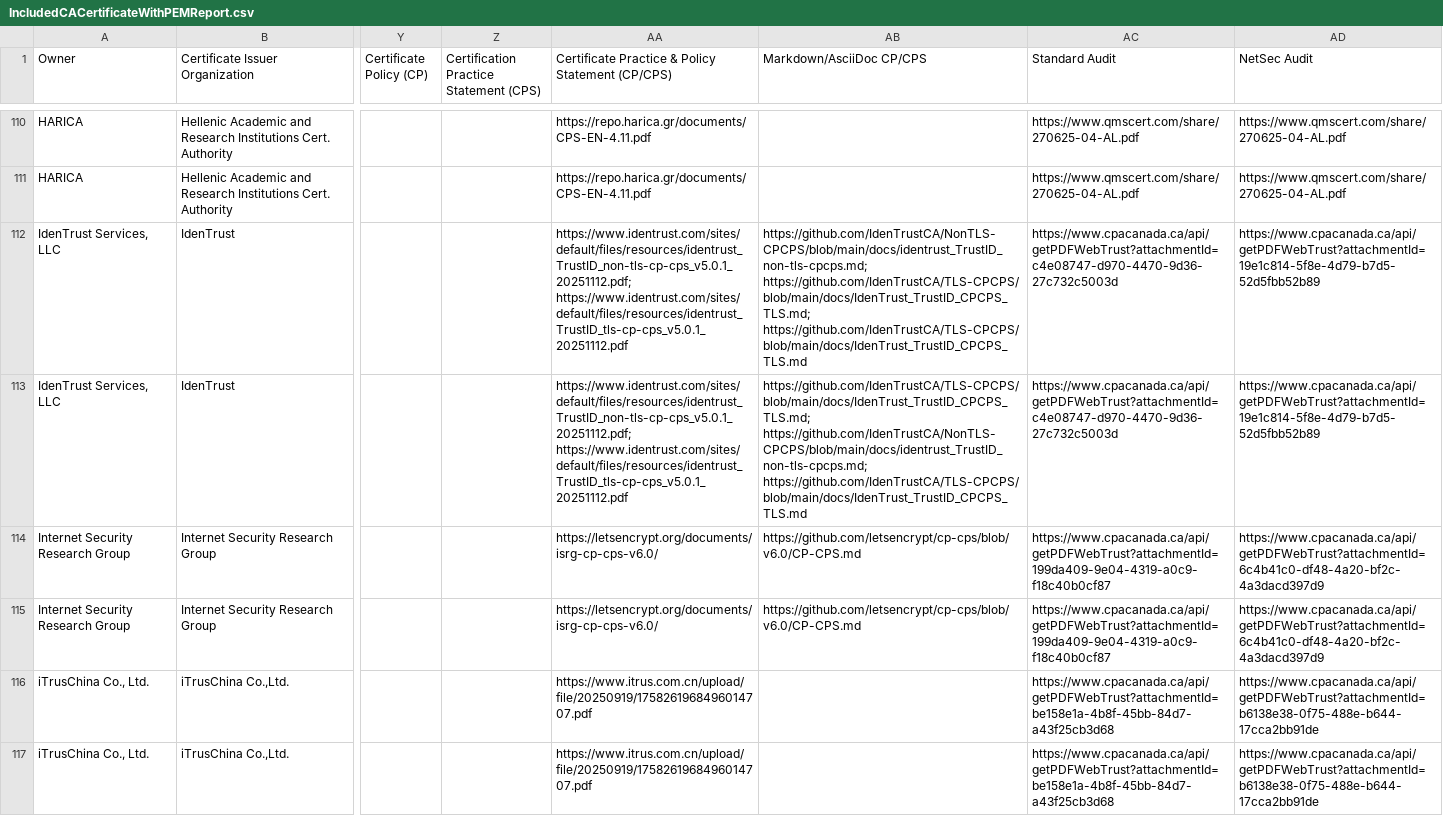
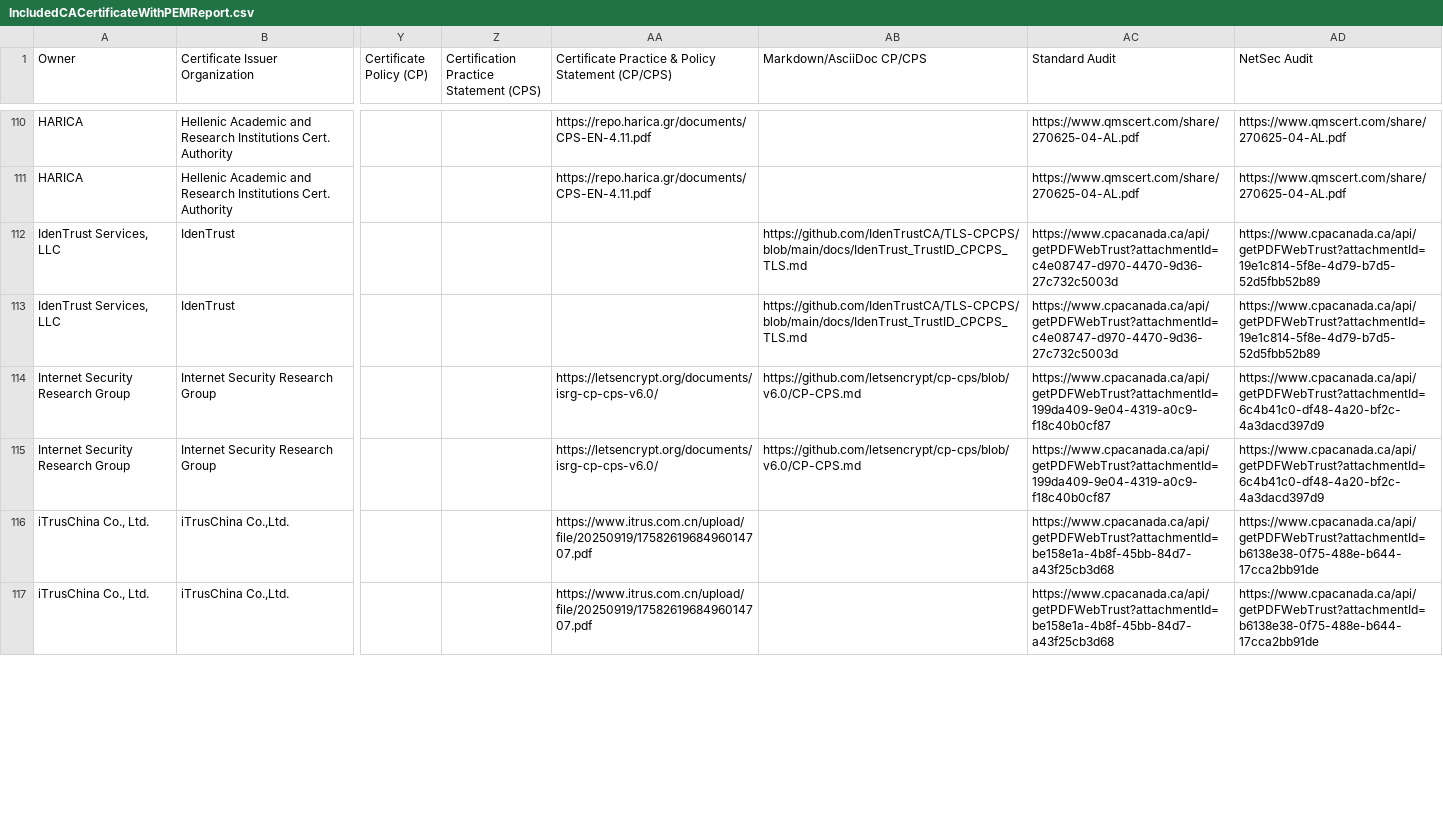
Before and after one commit to atc0005/roots, a CSV file: mozilla_reports/IncludedCACertificateWithPEMReport.csv, drawn as a sheet; only a part is shown, gaps mark what is left out; the diff covers the shown part only; the diff names each change by its address in the sheet, - before the commit and + after, or states it on an @@ line.

```diff
--- a/mozilla_reports/IncludedCACertificateWithPEMReport.csv
+++ b/mozilla_reports/IncludedCACertificateWithPEMReport.csv
-AA112:AA113: https://www.identrust.com/sites/default/files/resources/identrust_TrustID_non-tls-cp-cps_v5.0.1_20251112.pdf; https://www.identrust.com/sites/default/files/resources/identrust_TrustID_tls-cp-cps_v5.0.1_20251112.pdf
+AA112:AA113: (empty)
-AB112 (Markdown/AsciiDoc CP/CPS): https://github.com/IdenTrustCA/NonTLS-CPCPS/blob/main/docs/identrust_TrustID_non-tls-cpcps.md; https://github.com/IdenTrustCA/TLS-CPCPS/blob/main/docs/IdenTrust_TrustID_CPCPS_TLS.md; https://github.com/IdenTrustCA/TLS-CPCPS/blob/main/docs/IdenTrust_TrustID_CPCPS_TLS.md
+AB112 (Markdown/AsciiDoc CP/CPS): https://github.com/IdenTrustCA/TLS-CPCPS/blob/main/docs/IdenTrust_TrustID_CPCPS_TLS.md
-AB113 (Markdown/AsciiDoc CP/CPS): https://github.com/IdenTrustCA/TLS-CPCPS/blob/main/docs/IdenTrust_TrustID_CPCPS_TLS.md; https://github.com/IdenTrustCA/NonTLS-CPCPS/blob/main/docs/identrust_TrustID_non-tls-cpcps.md; https://github.com/IdenTrustCA/TLS-CPCPS/blob/main/docs/IdenTrust_TrustID_CPCPS_TLS.md
+AB113 (Markdown/AsciiDoc CP/CPS): https://github.com/IdenTrustCA/TLS-CPCPS/blob/main/docs/IdenTrust_TrustID_CPCPS_TLS.md
```
Also changed, not shown: 1 added row and 143 edited cells elsewhere in this file, 5 other files.
